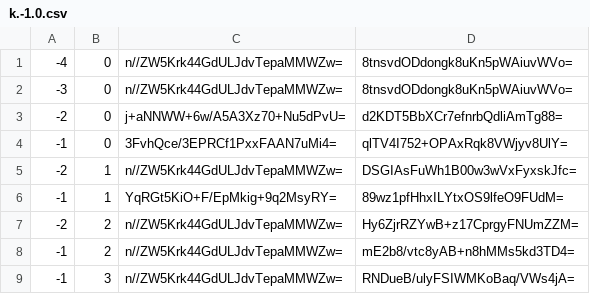
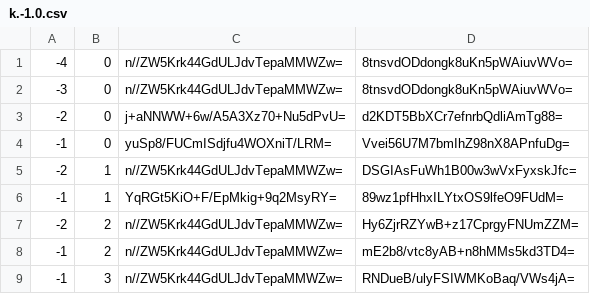
Before and after one commit to counterfitninja/netherlower, a CSV file: tiles/zoom.-1/metadata/k.-1.0.csv, drawn as a sheet.

```diff
--- a/tiles/zoom.-1/metadata/k.-1.0.csv
+++ b/tiles/zoom.-1/metadata/k.-1.0.csv
@@ -3,3 +3,3 @@
 -2,0,j+aNNWW+6w/A5A3Xz70+Nu5dPvU=,d2KDT5BbXCr7efnrbQdliAmTg88=
--1,0,3FvhQce/3EPRCf1PxxFAAN7uMi4=,qlTV4I752+OPAxRqk8VWjyv8UlY=
+-1,0,yuSp8/FUCmISdjfu4WOXniT/LRM=,Vvei56U7M7bmIhZ98nX8APnfuDg=
 -2,1,n//ZW5Krk44GdULJdvTepaMMWZw=,DSGIAsFuWh1B00w3wVxFyxskJfc=
```
Also changed, not shown: tiles/zoom.-1/metadata/k.0.0.csv, tiles/zoom.-2/metadata/k.0.0.csv, 34 other files.
